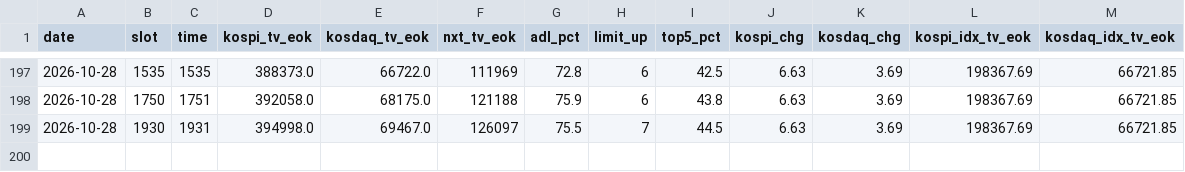
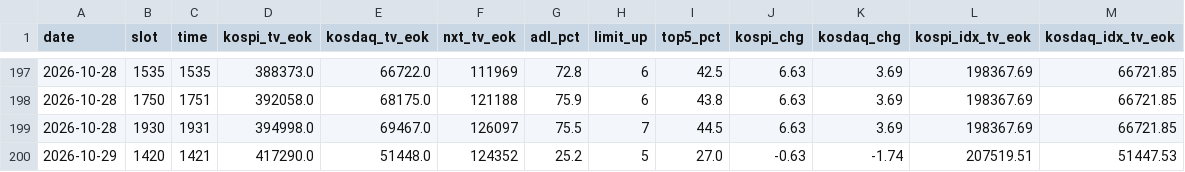
Before and after one commit to sunflowerofmine-afk/-, a CSV file: data/market_history.csv, drawn as a sheet; only a part is shown, gaps mark what is left out; the diff names each change by its address in the sheet, - before the commit and + after, or states it on an @@ line.

```diff
--- a/data/market_history.csv
+++ b/data/market_history.csv
+row 200: 2026-10-29 | 1420 | 1421 | 417290.0 | 51448.0 | 124352 | 25.2 | 5 | 27.0 | -0.63 | -1.74 | 207519.51 | 51447.53
```
Also changed, not shown: 14 other files.
